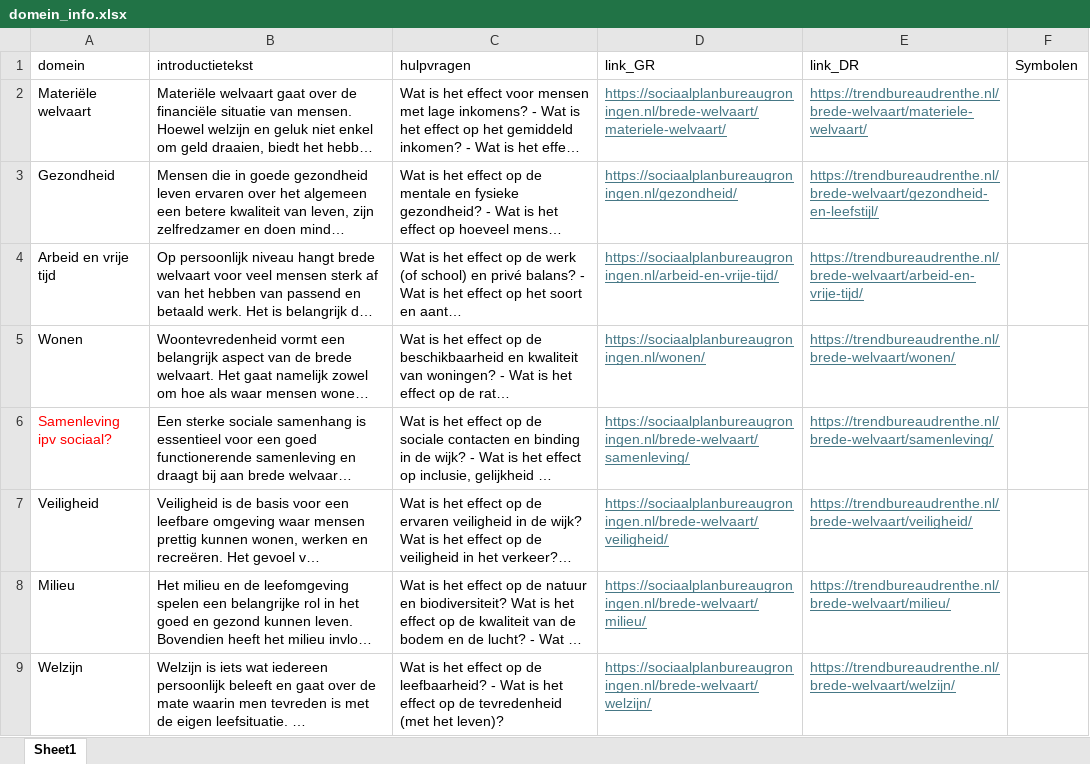
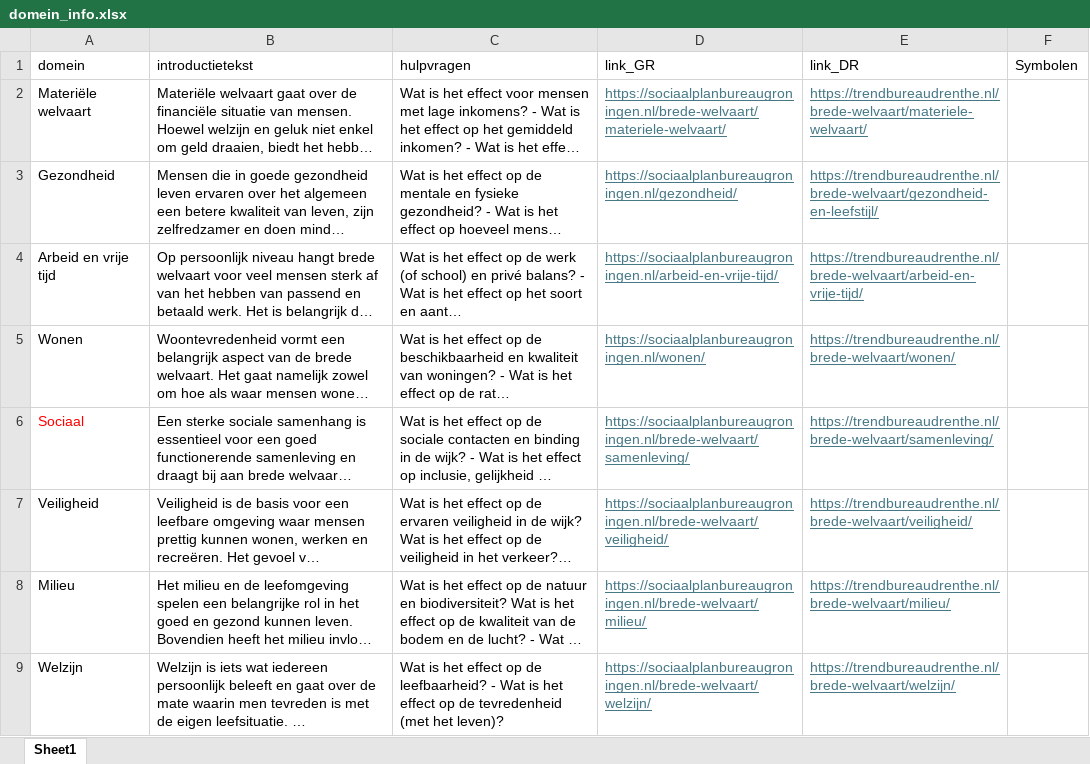
Before and after one commit to mltkooistra/digital_bw, an Excel workbook: domein_info.xlsx, sheet Sheet1, drawn as a sheet; long unchanged cells end in …; values as stored, in another font and other column widths than the file's, no borders; charts and pictures not drawn; the diff names each change by its address in the sheet, - before the commit and + after, or states it on an @@ line.

```diff
--- a/domein_info.xlsx (sheet Sheet1)
+++ b/domein_info.xlsx (sheet Sheet1)
-A6 (domein): Samenleving ipv sociaal?
+A6 (domein): Sociaal
```
Also changed, not shown: 44 other files.
